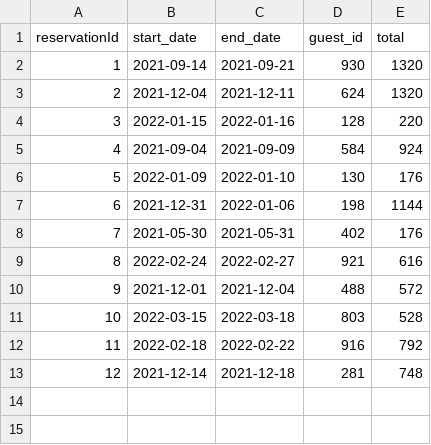
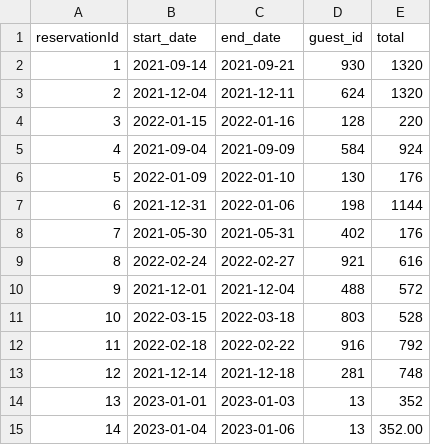
Before and after one commit to halljams/MasteryProject, a CSV file: dontwreckmyhouse/reservations/b6ddb844-b990-471a-8c0a-519d0777eb9b.csv, drawn as a sheet.

```diff
--- a/dontwreckmyhouse/reservations/b6ddb844-b990-471a-8c0a-519d0777eb9b.csv
+++ b/dontwreckmyhouse/reservations/b6ddb844-b990-471a-8c0a-519d0777eb9b.csv
@@ -13 +13,3 @@ reservationId,start_date,end_date,guest_id,total
 12,2021-12-14,2021-12-18,281,748
+13,2023-01-01,2023-01-03,13,352
+14,2023-01-04,2023-01-06,13,352.00
```
Also changed, not shown: 18 other files.
